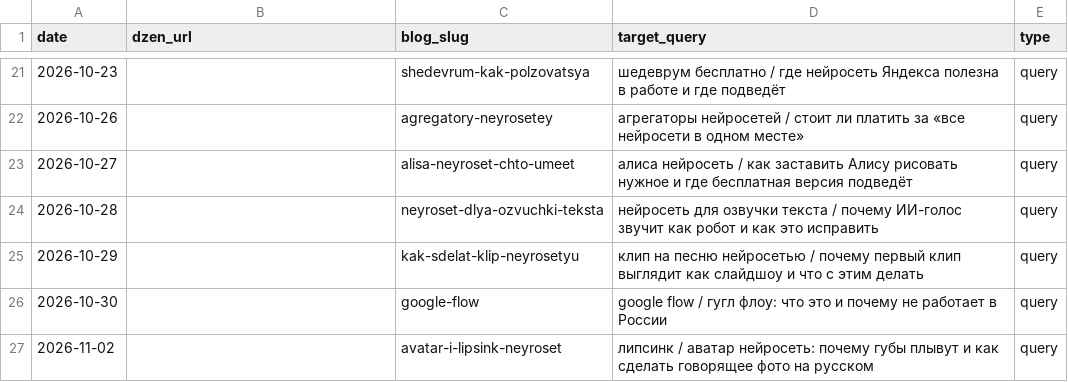
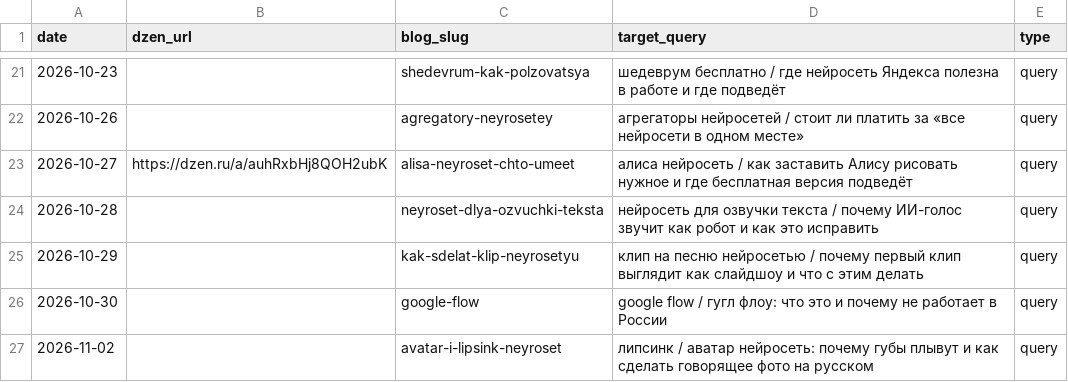
Before and after one commit to neyropenuc/nmedia-blog, a CSV file: semantics/dzen.csv, drawn as a sheet; only a part is shown, gaps mark what is left out.

```diff
--- a/semantics/dzen.csv
+++ b/semantics/dzen.csv
@@ -22,3 +22,3 @@ date;dzen_url;blog_slug;target_query;type
 2026-10-26;;agregatory-neyrosetey;агрегаторы нейросетей / стоит ли платить за «все нейросети в одном месте»;query
-2026-10-27;;alisa-neyroset-chto-umeet;алиса нейросеть / как заставить Алису рисовать нужное и где бесплатная версия подведёт;query
+2026-10-27;https://dzen.ru/a/auhRxbHj8QOH2ubK;alisa-neyroset-chto-umeet;алиса нейросеть / как заставить Алису рисовать нужное и где бесплатная версия подведёт;query
 2026-10-28;;neyroset-dlya-ozvuchki-teksta;нейросеть для озвучки текста / почему ИИ-голос звучит как робот и как это исправить;query
```
